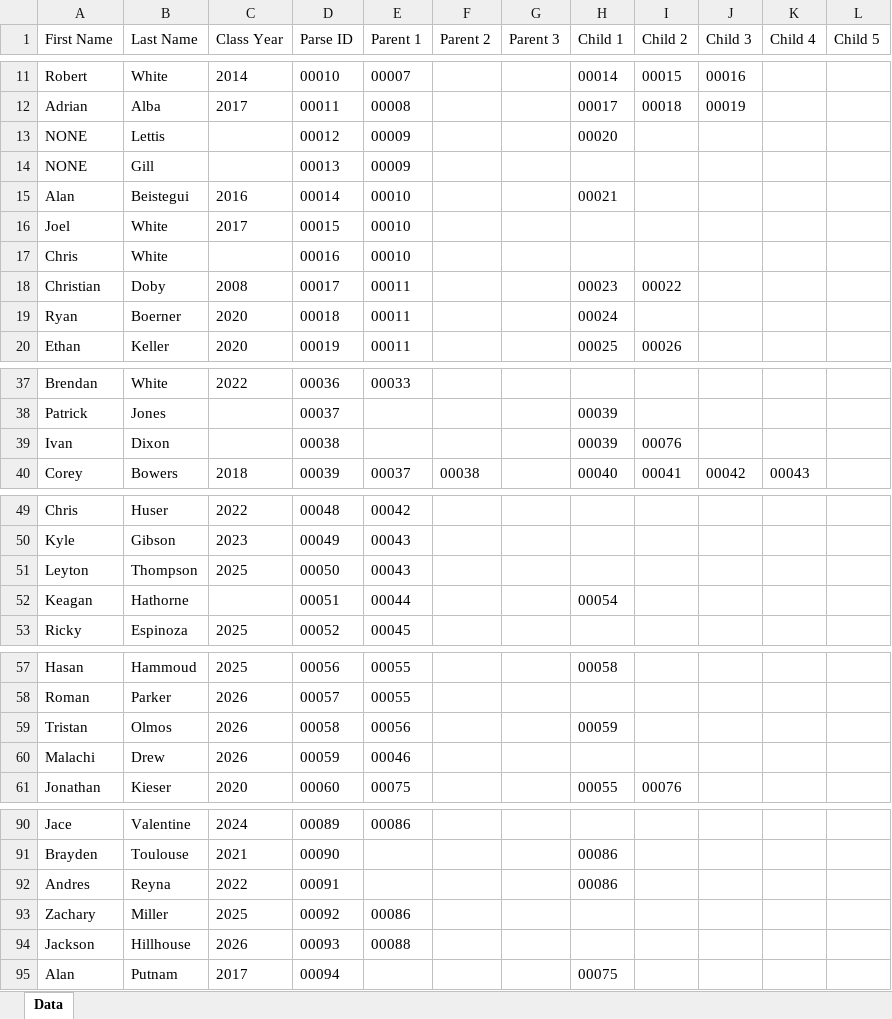
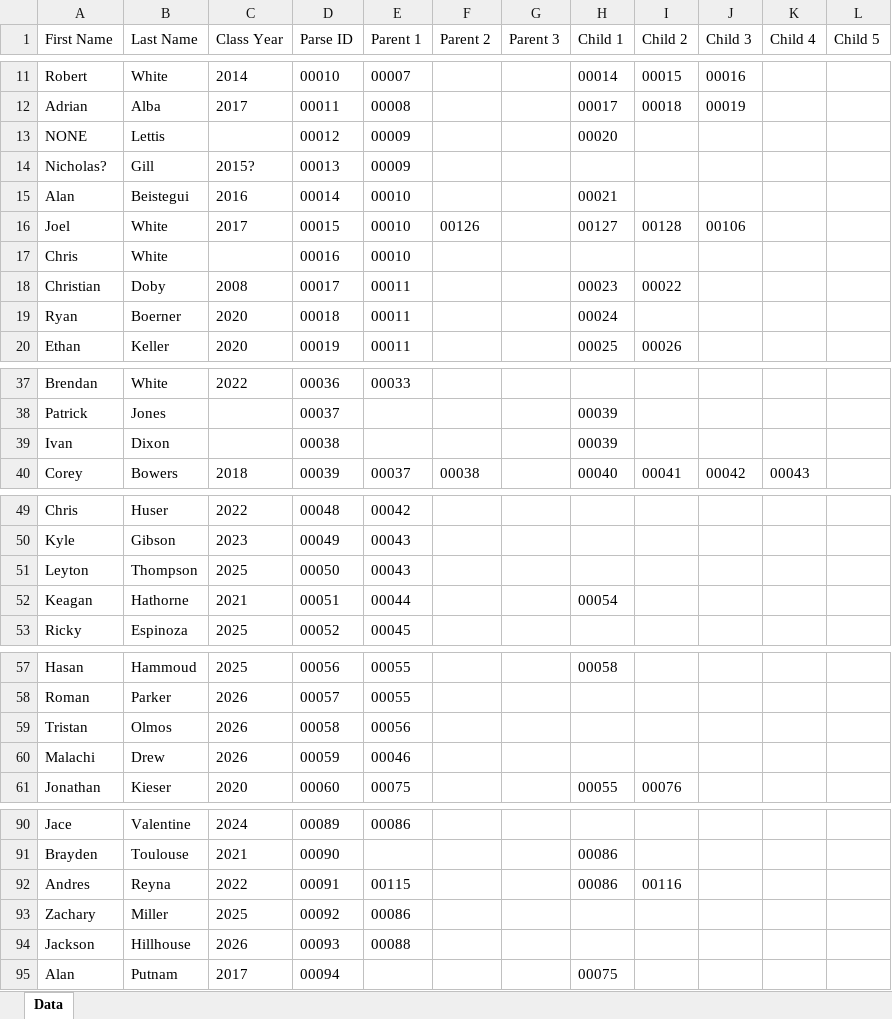
Before and after one commit to ASHill11/Family-Tree, an Excel workbook: family-tree-data.xlsx, sheet Data, drawn as a sheet; only a part is shown, gaps mark what is left out; values as stored, in another font and other column widths than the file's, no borders; table styles not drawn; the diff covers the shown part only; the diff names each change by its address in the sheet, - before the commit and + after, or states it on an @@ line.

Commit message:
Moar data

```diff
--- a/family-tree-data.xlsx (sheet Data)
+++ b/family-tree-data.xlsx (sheet Data)
-A14 (First Name): NONE
+A14 (First Name): Nicholas?
-C14 (Class Year): (empty)
+C14 (Class Year): 2015?
-F16 (Parent 2): (empty)
+F16 (Parent 2): 00126
-H16 (Child 1): (empty)
+H16 (Child 1): 00127
-I16 (Child 2): (empty)
+I16 (Child 2): 00128
-J16 (Child 3): (empty)
+J16 (Child 3): 00106
-I39 (Child 2): 00076
+I39 (Child 2): (empty)
-C52 (Class Year): (empty)
+C52 (Class Year): 2021
-H59 (Child 1): 00059
+H59 (Child 1): (empty)
-E92 (Parent 1): (empty)
+E92 (Parent 1): 00115
-I92 (Child 2): (empty)
+I92 (Child 2): 00116
```
Also changed, not shown: 28 added rows, 28 removed rows and 6 edited cells elsewhere in this sheet.
